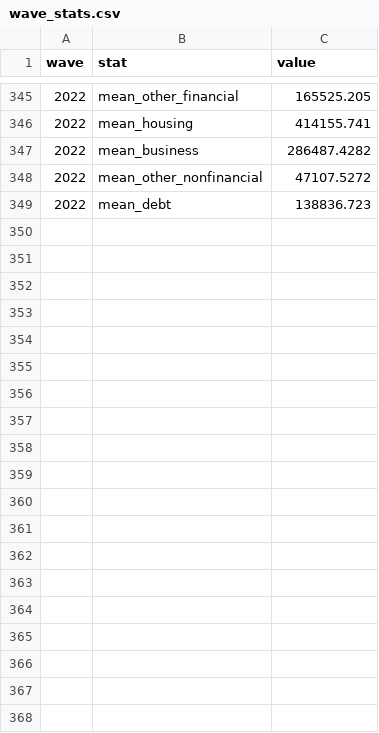
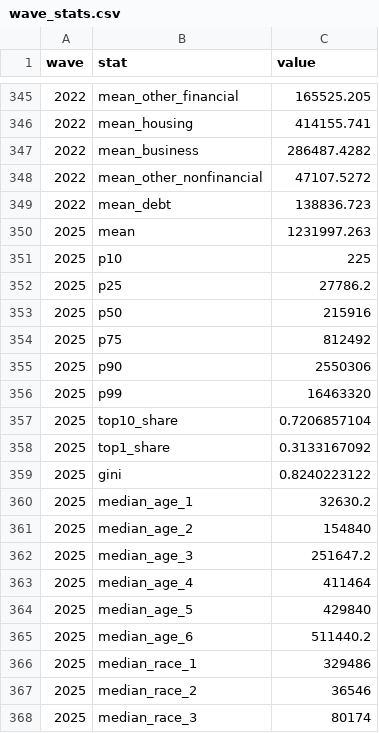
Before and after one commit to MaxGhenis/wealthdata, a CSV file: results/wave_stats.csv, drawn as a sheet; only a part is shown, gaps mark what is left out; the diff covers the shown part only; the diff names each change by its address in the sheet, - before the commit and + after, or states it on an @@ line.

```diff
--- a/results/wave_stats.csv
+++ b/results/wave_stats.csv
+row 350: 2025 | mean | 1231997.263
+row 351: 2025 | p10 | 225
+row 352: 2025 | p25 | 27786.2
+row 353: 2025 | p50 | 215916
+row 354: 2025 | p75 | 812492
+row 355: 2025 | p90 | 2550306
+row 356: 2025 | p99 | 16463320
+row 357: 2025 | top10_share | 0.7206857104
+row 358: 2025 | top1_share | 0.3133167092
+row 359: 2025 | gini | 0.8240223122
+row 360: 2025 | median_age_1 | 32630.2
+row 361: 2025 | median_age_2 | 154840
+row 362: 2025 | median_age_3 | 251647.2
+row 363: 2025 | median_age_4 | 411464
+row 364: 2025 | median_age_5 | 429840
+row 365: 2025 | median_age_6 | 511440.2
+row 366: 2025 | median_race_1 | 329486
+row 367: 2025 | median_race_2 | 36546
+row 368: 2025 | median_race_3 | 80174
```
Also changed, not shown: 10 added rows elsewhere in this file, results/factors.csv, results/summary.csv, 16 other files.
